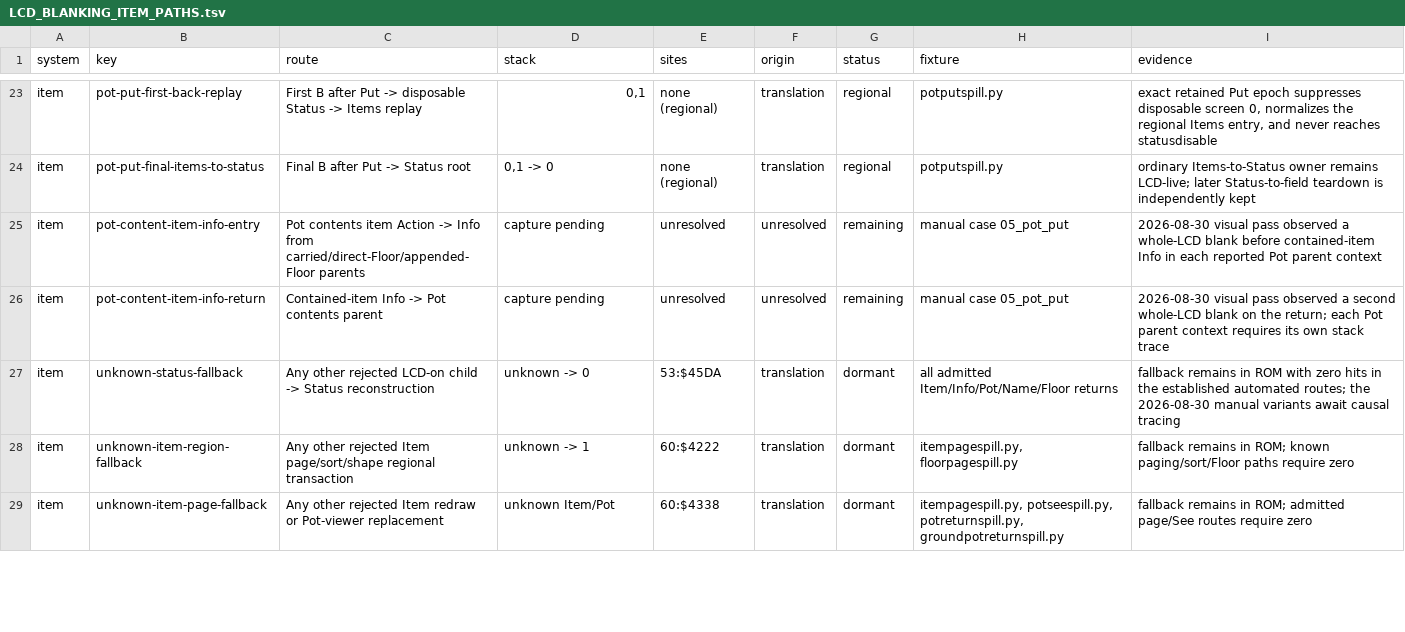
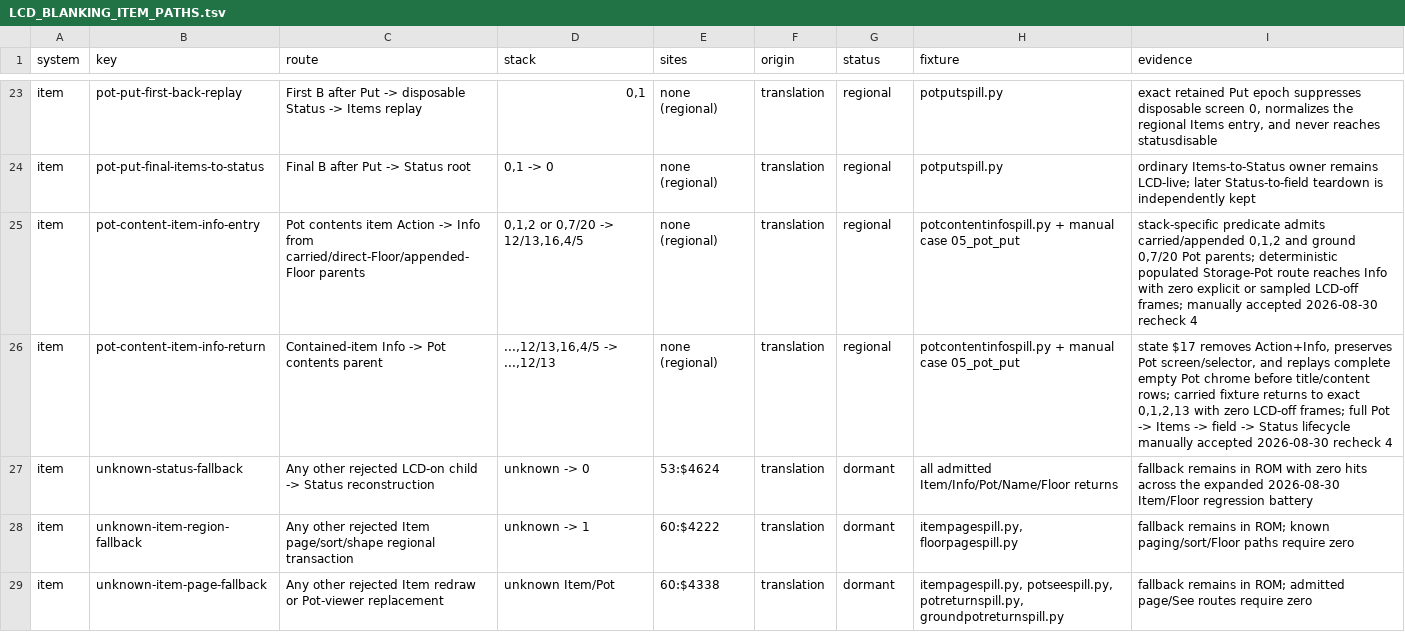
Before and after one commit to joey-astrologo/Shiren-GB-Monster-of-Moonlight-Village, a TSV file: docs/LCD_BLANKING_ITEM_PATHS.tsv, drawn as a sheet; only a part is shown, gaps mark what is left out; the diff covers the shown part only.

Commit message:
item menu blanking pass conpleted

```diff
--- a/docs/LCD_BLANKING_ITEM_PATHS.tsv
+++ b/docs/LCD_BLANKING_ITEM_PATHS.tsv
@@ -24,5 +24,5 @@ item	pot-put-first-back-replay	First B after Put -> disposable Status -> Items r
 item	pot-put-final-items-to-status	Final B after Put -> Status root	0,1 -> 0	none (regional)	translation	regional	potputspill.py	ordinary Items-to-Status owner remains LCD-live; later Status-to-field teardown is independently kept
-item	pot-content-item-info-entry	Pot contents item Action -> Info from carried/direct-Floor/appended-Floor parents	capture pending	unresolved	unresolved	remaining	manual case 05_pot_put	2026-08-30 visual pass observed a whole-LCD blank before contained-item Info in each reported Pot parent context
-item	pot-content-item-info-return	Contained-item Info -> Pot contents parent	capture pending	unresolved	unresolved	remaining	manual case 05_pot_put	2026-08-30 visual pass observed a second whole-LCD blank on the return; each Pot parent context requires its own stack trace
-item	unknown-status-fallback	Any other rejected LCD-on child -> Status reconstruction	unknown -> 0	53:$45DA	translation	dormant	all admitted Item/Info/Pot/Name/Floor returns	fallback remains in ROM with zero hits in the established automated routes; the 2026-08-30 manual variants await causal tracing
+item	pot-content-item-info-entry	Pot contents item Action -> Info from carried/direct-Floor/appended-Floor parents	0,1,2 or 0,7/20 -> 12/13,16,4/5	none (regional)	translation	regional	potcontentinfospill.py + manual case 05_pot_put	stack-specific predicate admits carried/appended 0,1,2 and ground 0,7/20 Pot parents; deterministic populated Storage-Pot route reaches Info with zero explicit or sampled LCD-off frames; manually accepted 2026-08-30 recheck 4
+item	pot-content-item-info-return	Contained-item Info -> Pot contents parent	...,12/13,16,4/5 -> ...,12/13	none (regional)	translation	regional	potcontentinfospill.py + manual case 05_pot_put	state $17 removes Action+Info, preserves Pot screen/selector, and replays complete empty Pot chrome before title/content rows; carried fixture returns to exact 0,1,2,13 with zero LCD-off frames; full Pot -> Items -> field -> Status lifecycle manually accepted 2026-08-30 recheck 4
+item	unknown-status-fallback	Any other rejected LCD-on child -> Status reconstruction	unknown -> 0	53:$4624	translation	dormant	all admitted Item/Info/Pot/Name/Floor returns	fallback remains in ROM with zero hits across the expanded 2026-08-30 Item/Floor regression battery
 item	unknown-item-region-fallback	Any other rejected Item page/sort/shape regional transaction	unknown -> 1	60:$4222	translation	dormant	itempagespill.py, floorpagespill.py	fallback remains in ROM; known paging/sort/Floor paths require zero
```
Also changed, not shown: 42 edited cells elsewhere in this file, docs/LCD_BLANKING_AUDIT.tsv, 18 other files.
